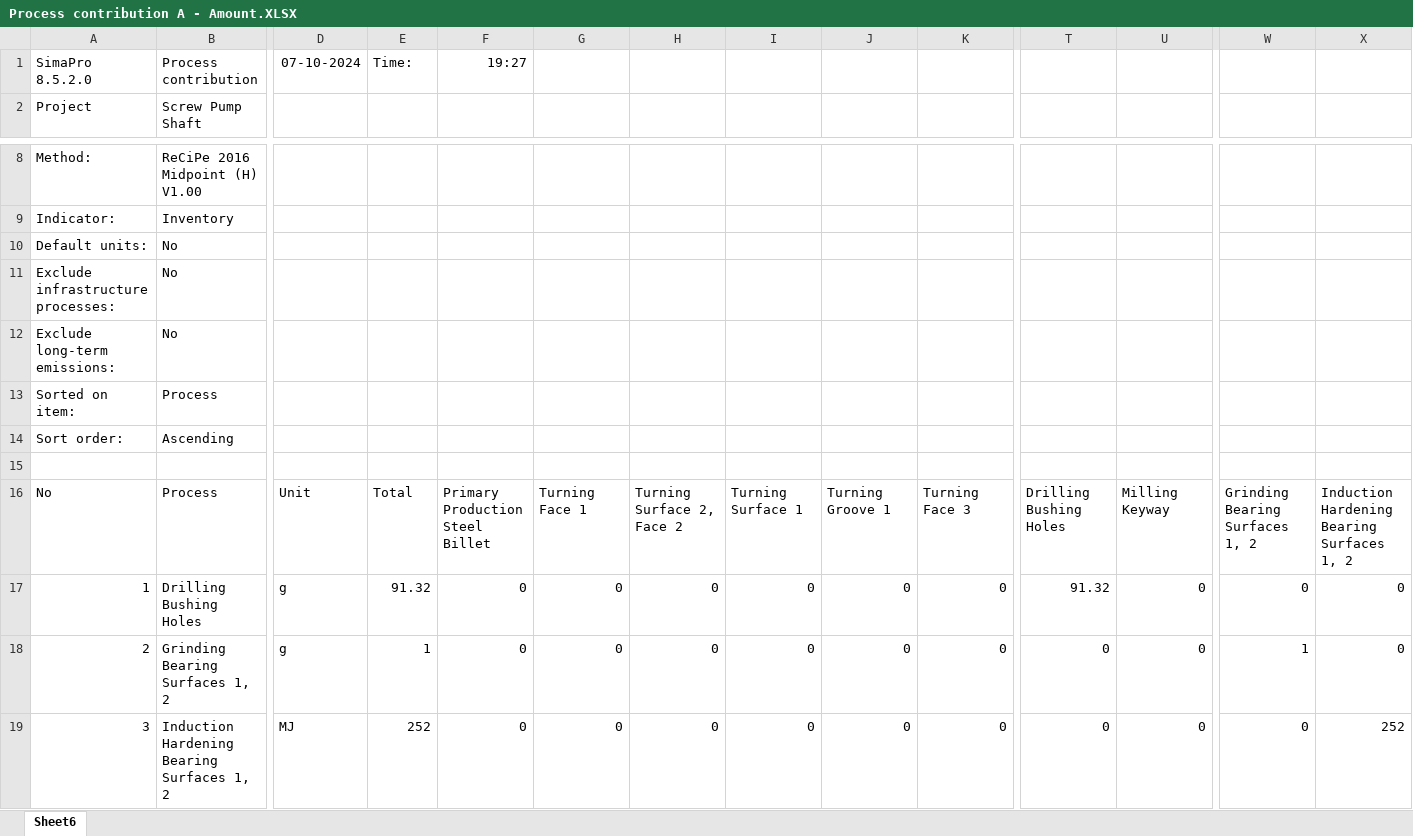
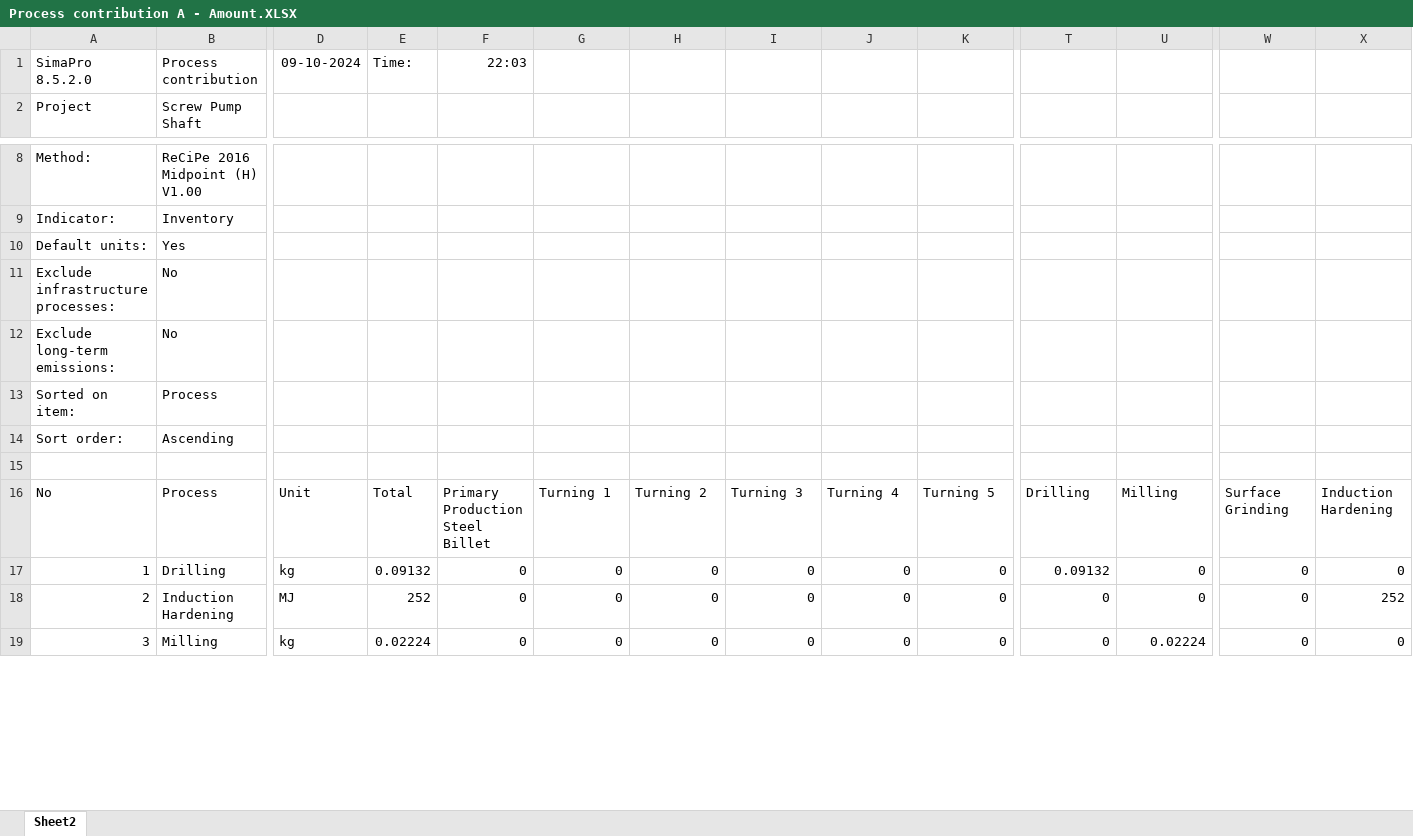
Before and after one commit to teodor-vernica/study, an Excel workbook: public/lcad-evaluation/assets/data/LCA/Design A/Process contribution A - Amount.XLSX, sheet Sheet2, drawn as a sheet; only a part is shown, gaps mark what is left out; values as stored, in another font and other column widths than the file's, no borders; the diff covers the shown part only; the diff names each change by its address in the sheet, - before the commit and + after, or states it on an @@ line.

Commit message:
Updated LCA process names

```diff
--- a/public/lcad-evaluation/assets/data/LCA/Design A/Process contribution A - Amount.XLSX (sheet Sheet2)
+++ b/public/lcad-evaluation/assets/data/LCA/Design A/Process contribution A - Amount.XLSX (sheet Sheet2)
-sheet tab: Sheet6
+sheet tab: Sheet2
-D1: 07-10-2024
+D1: 09-10-2024
-F1: 19:27
+F1: 22:03
-B10: No
+B10: Yes
-G16: Turning Face 1
+G16: Turning 1
-H16: Turning Surface 2, Face 2
+H16: Turning 2
-I16: Turning Surface 1
+I16: Turning 3
-J16: Turning Groove 1
+J16: Turning 4
-K16: Turning Face 3
+K16: Turning 5
-T16: Drilling Bushing Holes
+T16: Drilling
-U16: Milling Keyway
+U16: Milling
-W16: Grinding Bearing Surfaces 1, 2
+W16: Surface Grinding
-X16: Induction Hardening Bearing Surfaces 1, 2
+X16: Induction Hardening
-B17: Drilling Bushing Holes
+B17: Drilling
-D17: g
+D17: kg
-E17: 91.32
+E17: 0.09132
-T17: 91.32
+T17: 0.09132
-B18: Grinding Bearing Surfaces 1, 2
+B18: Induction Hardening
-D18: g
+D18: MJ
-E18: 1
+E18: 252
-W18: 1
+W18: 0
-X18: 0
+X18: 252
-B19: Induction Hardening Bearing Surfaces 1, 2
+B19: Milling
-D19: MJ
+D19: kg
-E19: 252
+E19: 0.02224
-U19: 0
+U19: 0.02224
-X19: 252
+X19: 0
```
Also changed, not shown: 84 edited cells elsewhere in this sheet, public/lcad-evaluation/assets/data/LCA/Design A/Process contribution A - Characterization.XLSX, public/lcad-evaluation/assets/data/LCA/Design B/Impact Assessment B - GWP.XLSX, 35 other files.
